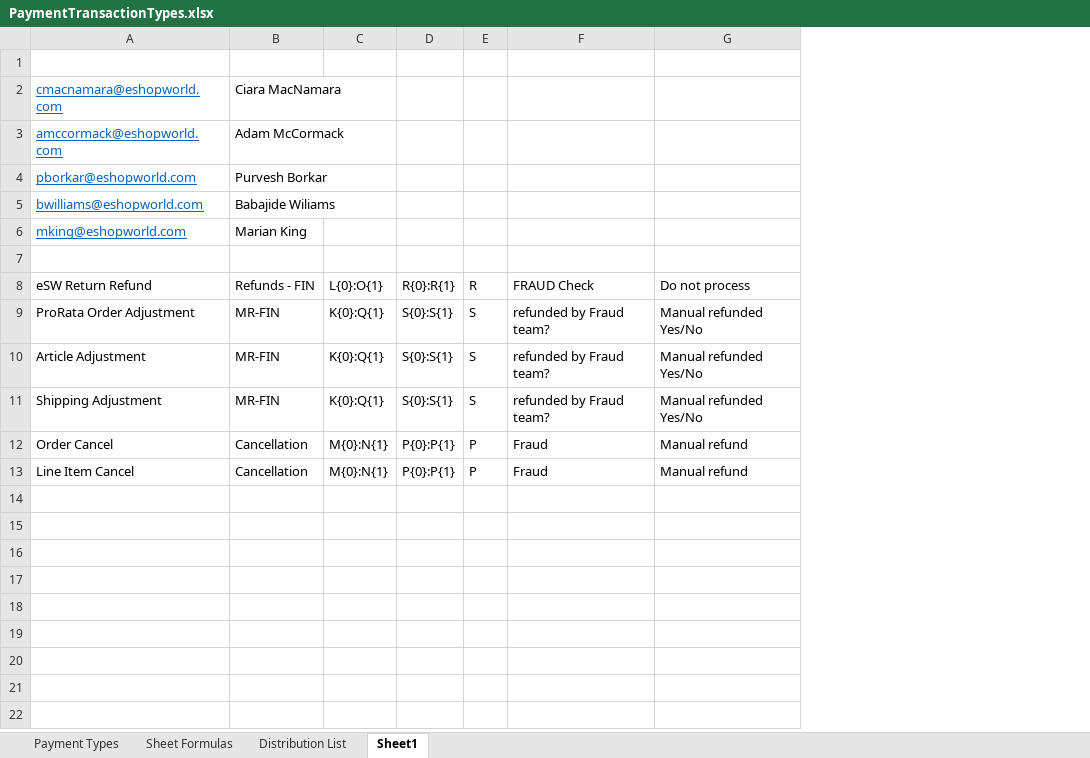
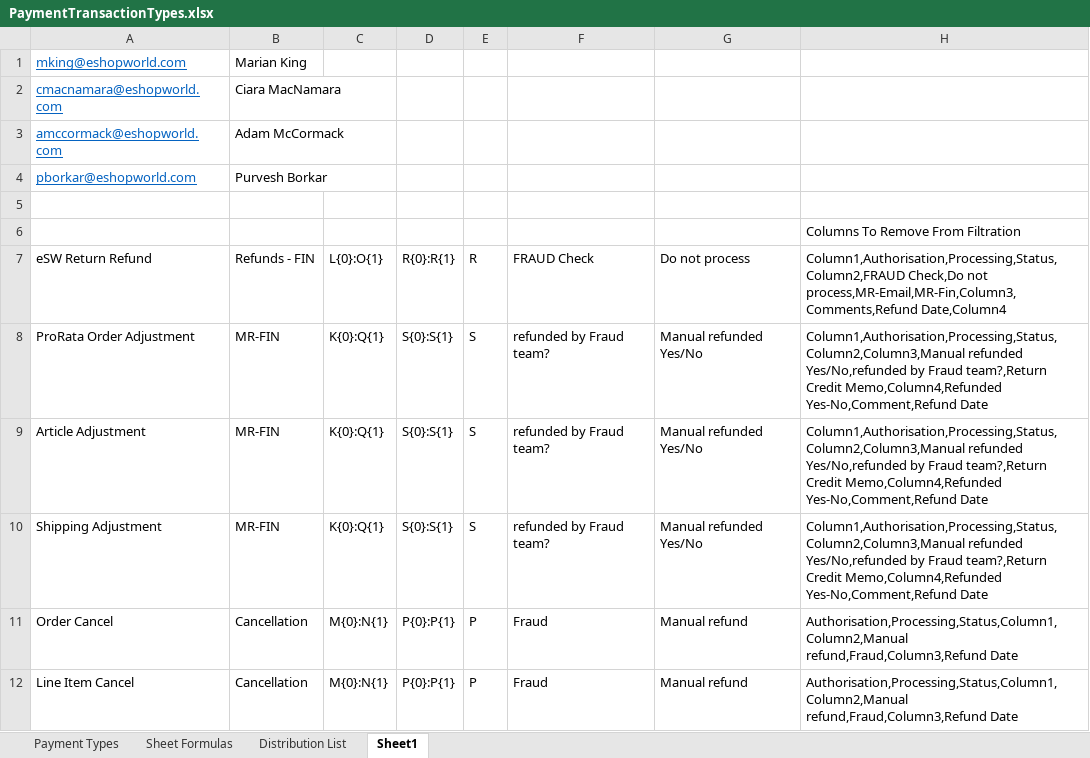
Before and after one commit to hirenkp/ESWNikeDailyRefunds, an Excel workbook: Data/Input/PaymentTransactionTypes.xlsx, sheet Sheet1, drawn as a sheet; values as stored, in another font and other column widths than the file's, no borders; removed rows and columns are numbered as before the commit, all else as after; the diff names each change by its address in the sheet, - before the commit and + after, or states it on an @@ line.

```diff
--- a/Data/Input/PaymentTransactionTypes.xlsx (sheet Sheet1)
+++ b/Data/Input/PaymentTransactionTypes.xlsx (sheet Sheet1)
+column H, rows 6-12: Columns To Remove From Filtration | Column1,Authorisation,Processing,Status,Column2,FRAUD Check,Do not process,MR-Email,MR-Fin,Column3,Comments,Refund Date,Column4 | Column1,Authorisation,Processing,Status,Column2,Column3,Manual refunded Yes/No,refunded by Fraud team?,Return Credit Memo,Column4,Refunded Yes-No,Comment,Refund Date | Column1,Authorisation,Processing,Status,Column2,Column3,Manual refunded Yes/No,refunded by Fraud team?,Return Credit Memo,Column4,Refunded Yes-No,Comment,Refund Date | Column1,Authorisation,Processing,Status,Column2,Column3,Manual refunded Yes/No,refunded by Fraud team?,Return Credit Memo,Column4,Refunded Yes-No,Comment,Refund Date | Authorisation,Processing,Status,Column1,Column2,Manual refund,Fraud,Column3,Refund Date | Authorisation,Processing,Status,Column1,Column2,Manual refund,Fraud,Column3,Refund Date
-row 1: (empty)
+row 1: mking@eshopworld.com | Marian King
-row 5: bwilliams@eshopworld.com | Babajide Wiliams
+row 5: (empty)
-row 6: mking@eshopworld.com | Marian King
```
Also changed, not shown: sheet Distribution List, sheet Payment Types, sheet Sheet Formulas, Data/Config.xlsx, Data/Input/PaymentTransactionTypes - Both.xlsx, 27 other files.
